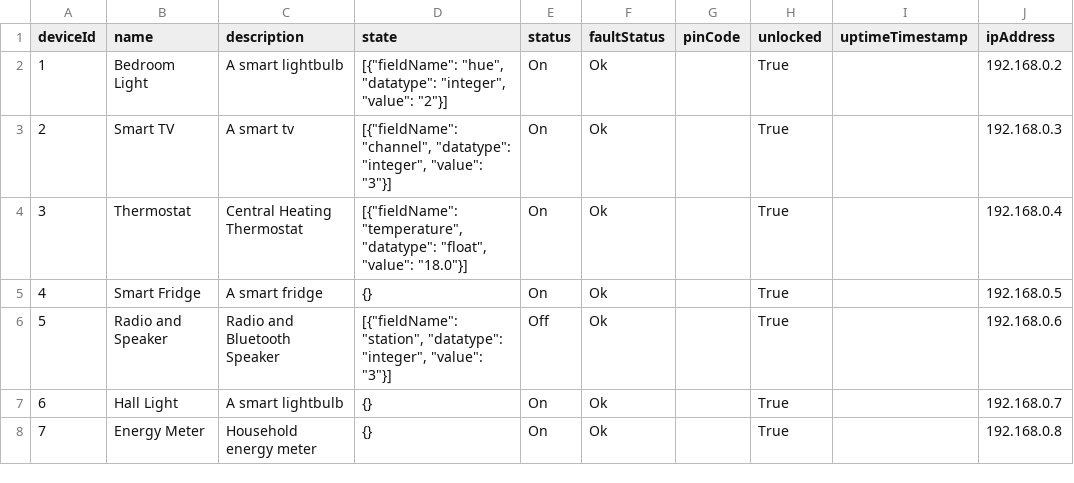
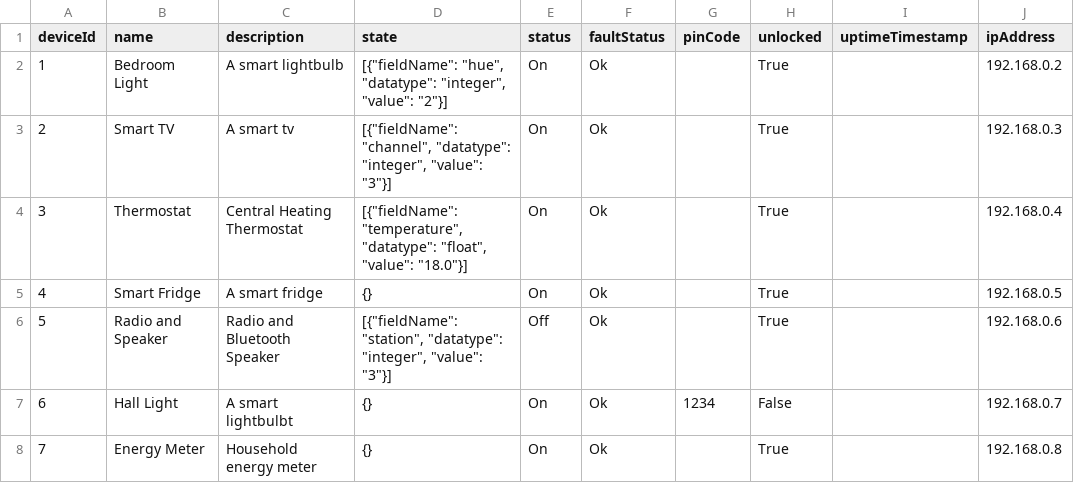
Before and after one commit to EcoCareSoftwareEngineering/backend, a CSV file: data/iot_devices.csv, drawn as a sheet.

```diff
--- a/data/iot_devices.csv
+++ b/data/iot_devices.csv
@@ -6,3 +6,3 @@ deviceId,name,description,state,status,faultStatus,pinCode,unlocked,uptimeTimest
 5,Radio and Speaker,Radio and Bluetooth Speaker ,"[{""fieldName"": ""station"", ""datatype"": ""integer"", ""value"": ""3""}]",Off,Ok,,True,,192.168.0.6
-6,Hall Light,A smart lightbulb,"{}",On,Ok,,True,,192.168.0.7
+6,Hall Light,A smart lightbulbt,"{}",On,Ok,1234,False,,192.168.0.7
 7,Energy Meter,Household energy meter,"{}",On,Ok,,True,,192.168.0.8
```
Also changed, not shown: 2 other files.
